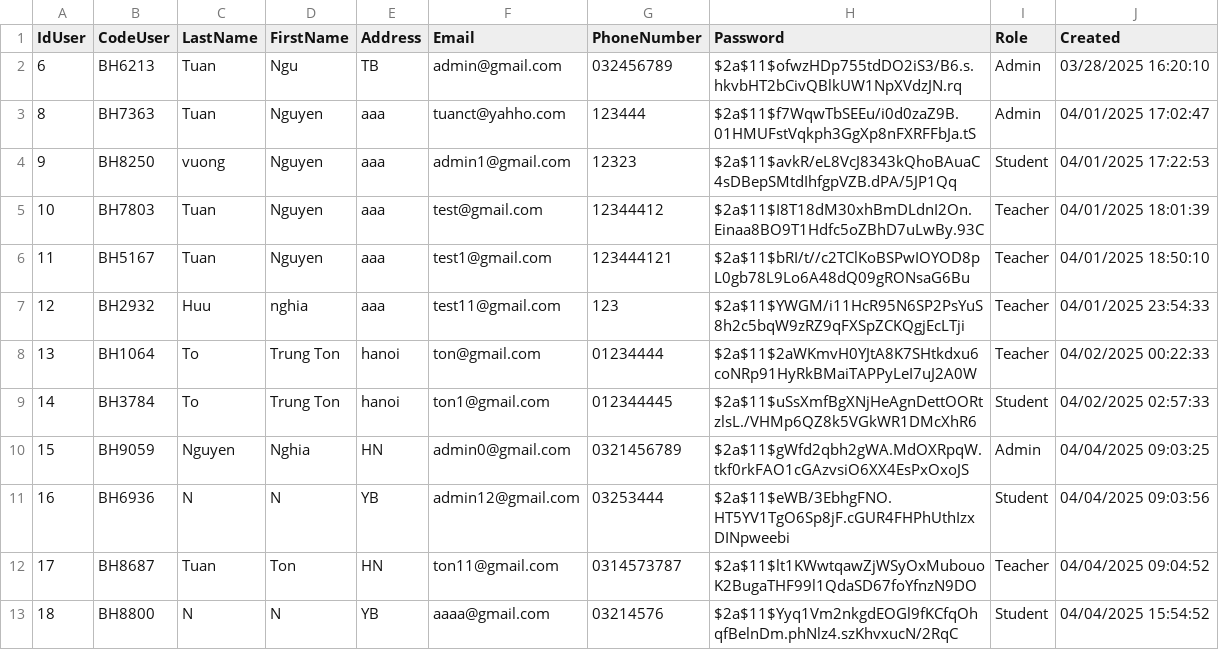
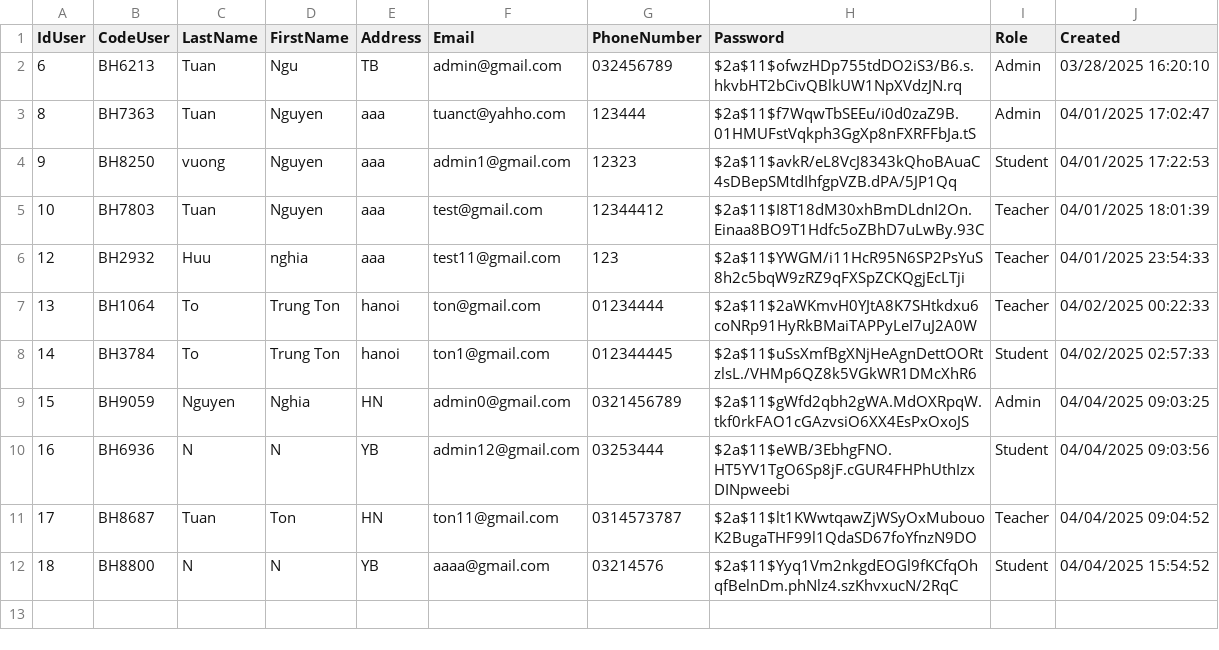
Before and after one commit to HuuNghia1301/APDP, a CSV file: users.csv, drawn as a sheet.

Commit message:
them Teacher và student

```diff
--- a/users.csv
+++ b/users.csv
@@ -5,3 +5,2 @@ IdUser,CodeUser,LastName,FirstName,Address,Email,PhoneNumber,Password,Role,Creat
 10,BH7803,Tuan,Nguyen,aaa,test@gmail.com,12344412,$2a$11$I8T18dM30xhBmDLdnI2On.Einaa8BO9T1Hdfc5oZBhD7uLwBy.93C,Teacher,04/01/2025 18:01:39
-11,BH5167,Tuan,Nguyen,aaa,test1@gmail.com,123444121,$2a$11$bRI/t//c2TClKoBSPwIOYOD8pL0gb78L9Lo6A48dQ09gRONsaG6Bu,Teacher,04/01/2025 18:50:10
 12,BH2932,Huu,nghia,aaa,test11@gmail.com,123,$2a$11$YWGM/i11HcR95N6SP2PsYuS8h2c5bqW9zRZ9qFXSpZCKQgjEcLTji,Teacher,04/01/2025 23:54:33
```
Also changed, not shown: 31 other files.
